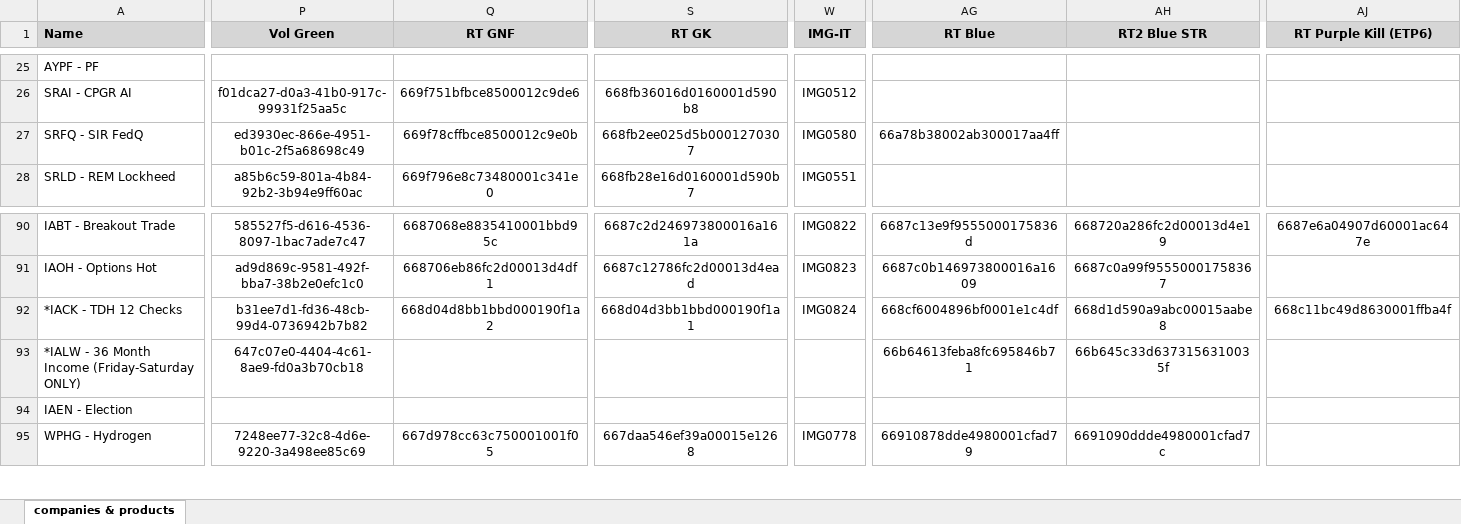
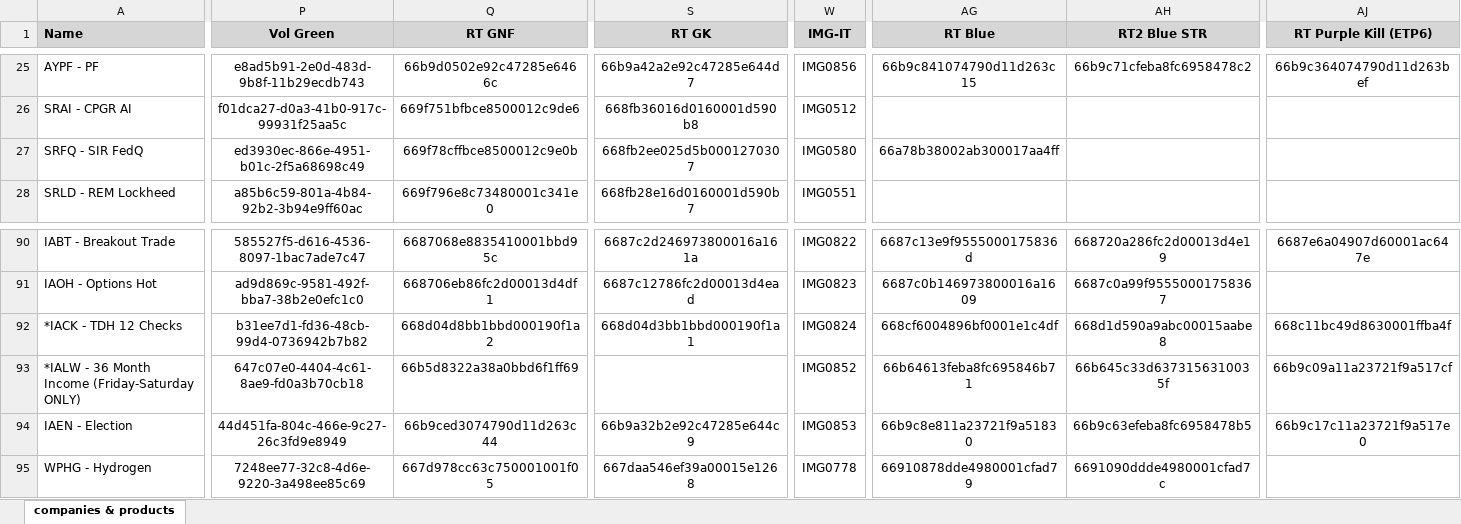
Before and after one commit to INRGI/CopyMaker, an Excel workbook: public/products.xlsx, sheet companies & products, drawn as a sheet; only a part is shown, gaps mark what is left out; values as stored, in another font and other column widths than the file's, no borders; charts and pictures not drawn; the diff covers the shown part only; the diff names each change by its address in the sheet, - before the commit and + after, or states it on an @@ line.

Commit message:
Upload new products

```diff
--- a/public/products.xlsx (sheet companies & products)
+++ b/public/products.xlsx (sheet companies & products)
-P25 (Vol Green): (empty)
+P25 (Vol Green): e8ad5b91-2e0d-483d-9b8f-11b29ecdb743
-Q25 (RT GNF): (empty)
+Q25 (RT GNF): 66b9d0502e92c47285e6466c
-S25 (RT GK): (empty)
+S25 (RT GK): 66b9a42a2e92c47285e644d7
-W25 (IMG-IT): (empty)
+W25 (IMG-IT): IMG0856
-AG25 (RT Blue): (empty)
+AG25 (RT Blue): 66b9c841074790d11d263c15
-AH25 (RT2 Blue STR): (empty)
+AH25 (RT2 Blue STR): 66b9c71cfeba8fc6958478c2
-AJ25 (RT Purple Kill (ETP6)): (empty)
+AJ25 (RT Purple Kill (ETP6)): 66b9c364074790d11d263bef
-Q93 (RT GNF): (empty)
+Q93 (RT GNF): 66b5d8322a38a0bbd6f1ff69
-W93 (IMG-IT): (empty)
+W93 (IMG-IT): IMG0852
-AJ93 (RT Purple Kill (ETP6)): (empty)
+AJ93 (RT Purple Kill (ETP6)): 66b9c09a11a23721f9a517cf
-P94 (Vol Green): (empty)
+P94 (Vol Green): 44d451fa-804c-466e-9c27-26c3fd9e8949
-Q94 (RT GNF): (empty)
+Q94 (RT GNF): 66b9ced3074790d11d263c44
-S94 (RT GK): (empty)
+S94 (RT GK): 66b9a32b2e92c47285e644c9
-W94 (IMG-IT): (empty)
+W94 (IMG-IT): IMG0853
-AG94 (RT Blue): (empty)
+AG94 (RT Blue): 66b9c8e811a23721f9a51830
-AH94 (RT2 Blue STR): (empty)
+AH94 (RT2 Blue STR): 66b9c63efeba8fc6958478b5
-AJ94 (RT Purple Kill (ETP6)): (empty)
+AJ94 (RT Purple Kill (ETP6)): 66b9c17c11a23721f9a517e0
```
Also changed, not shown: 30 edited cells and cell formats elsewhere in this sheet, 2 other files.
